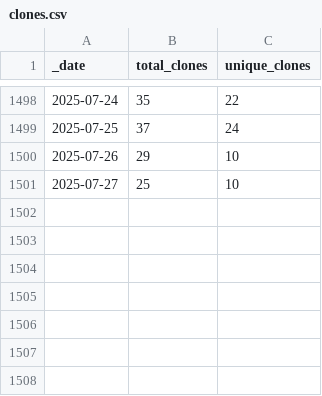
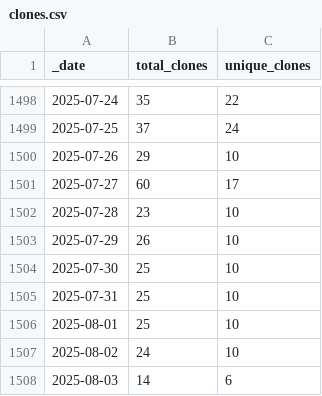
Before and after one commit to AlexRogalskiy/kotlin-patterns, a CSV file: traffic/clones.csv, drawn as a sheet; only a part is shown, gaps mark what is left out.

Commit message:
GitHub traffic

```diff
--- a/traffic/clones.csv
+++ b/traffic/clones.csv
@@ -1500,2 +1500,9 @@ _date,total_clones,unique_clones
 2025-07-26,29,10
-2025-07-27,25,10
+2025-07-27,60,17
+2025-07-28,23,10
+2025-07-29,26,10
+2025-07-30,25,10
+2025-07-31,25,10
+2025-08-01,25,10
+2025-08-02,24,10
+2025-08-03,14,6
```
Also changed, not shown: 1 other file.
